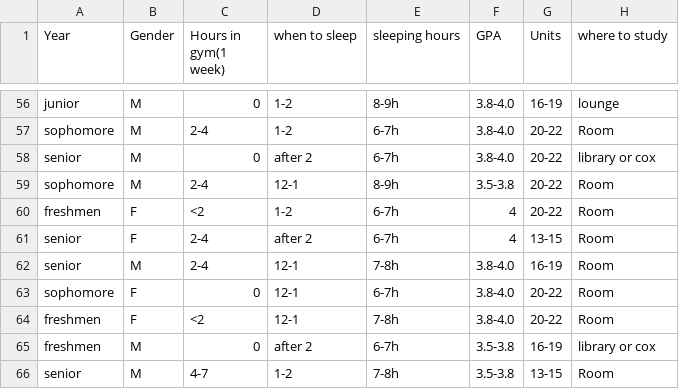
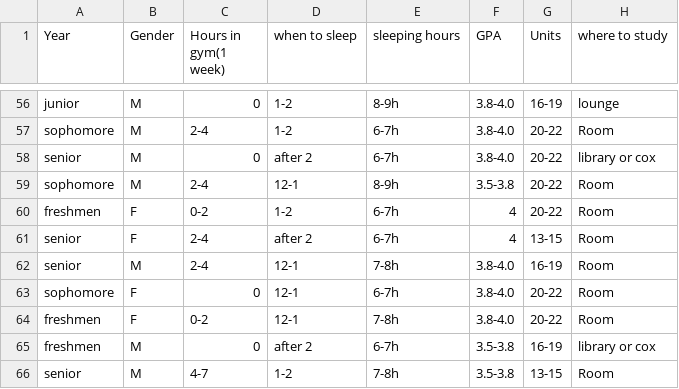
Before and after one commit to HaoqiGu/QTM385Panda, a CSV file: panda.csv, drawn as a sheet; only a part is shown, gaps mark what is left out; the diff covers the shown part only.

```diff
--- a/panda.csv
+++ b/panda.csv
@@ -59,3 +59,3 @@ senior,M,0,after 2,6-7h,3.8-4.0,20-22,library or cox
 sophomore,M,2-4,12-1,8-9h,3.5-3.8,20-22,Room
-freshmen,F,<2,1-2,6-7h,4,20-22,Room
+freshmen,F,0-2,1-2,6-7h,4,20-22,Room
 senior,F,2-4,after 2,6-7h,4,13-15,Room
@@ -63,3 +63,3 @@ senior,M,2-4,12-1,7-8h,3.8-4.0,16-19,Room
 sophomore,F,0,12-1,6-7h,3.8-4.0,20-22,Room
-freshmen,F,<2,12-1,7-8h,3.8-4.0,20-22,Room
+freshmen,F,0-2,12-1,7-8h,3.8-4.0,20-22,Room
 freshmen,M,0,after 2,6-7h,3.5-3.8,16-19,library or cox
```
Also changed, not shown: 1 removed row and 22 edited cells elsewhere in this file.
